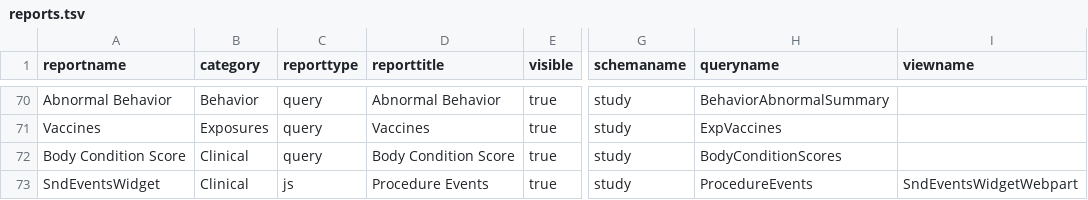
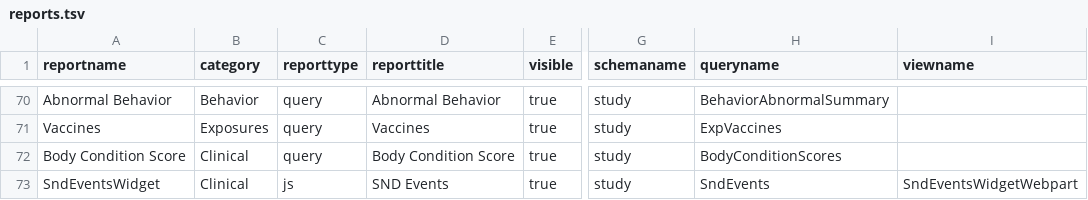
Before and after one commit to LabKey/snprcEHRModules, a TSV file: snprc_ehr/resources/data/reports.tsv, drawn as a sheet; only a part is shown, gaps mark what is left out; the diff names each change by its address in the sheet, - before the commit and + after, or states it on an @@ line.

Commit message:
changed name from ProcedureEvents

```diff
--- a/snprc_ehr/resources/data/reports.tsv
+++ b/snprc_ehr/resources/data/reports.tsv
-D73 (reporttitle): Procedure Events
+D73 (reporttitle): SND Events
-H73 (queryname): ProcedureEvents
+H73 (queryname): SndEvents
```
Also changed, not shown: 1 other file.
